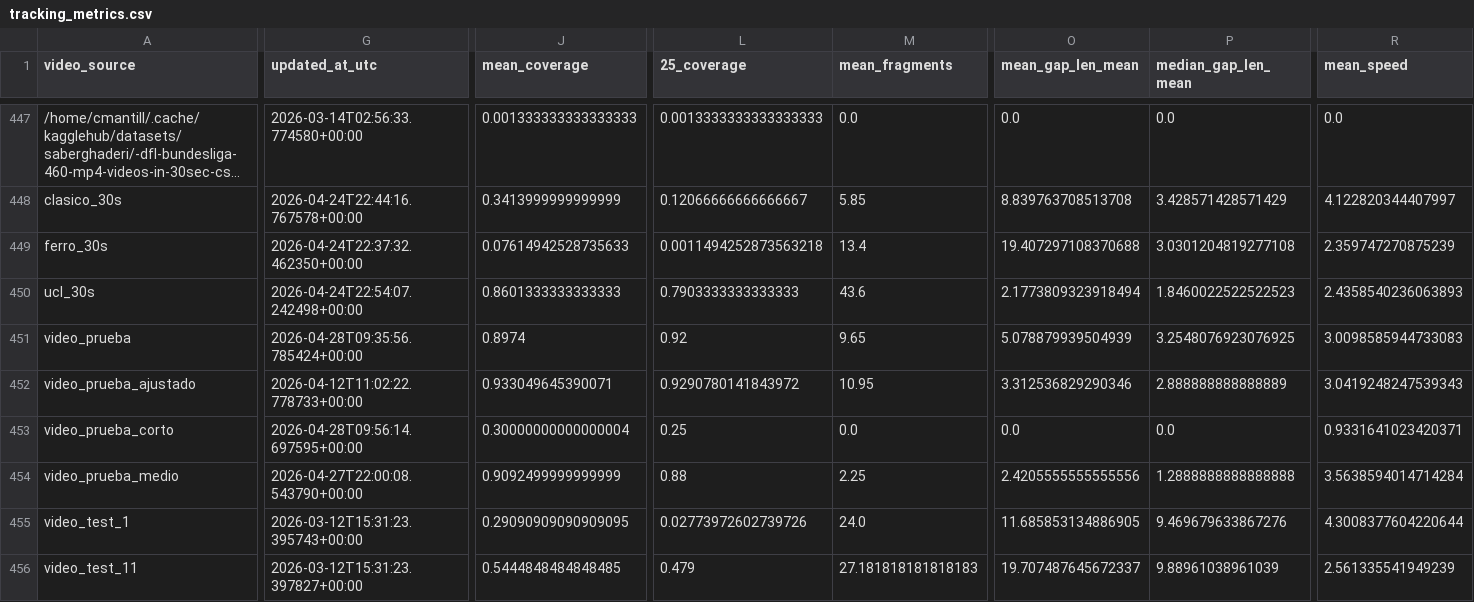
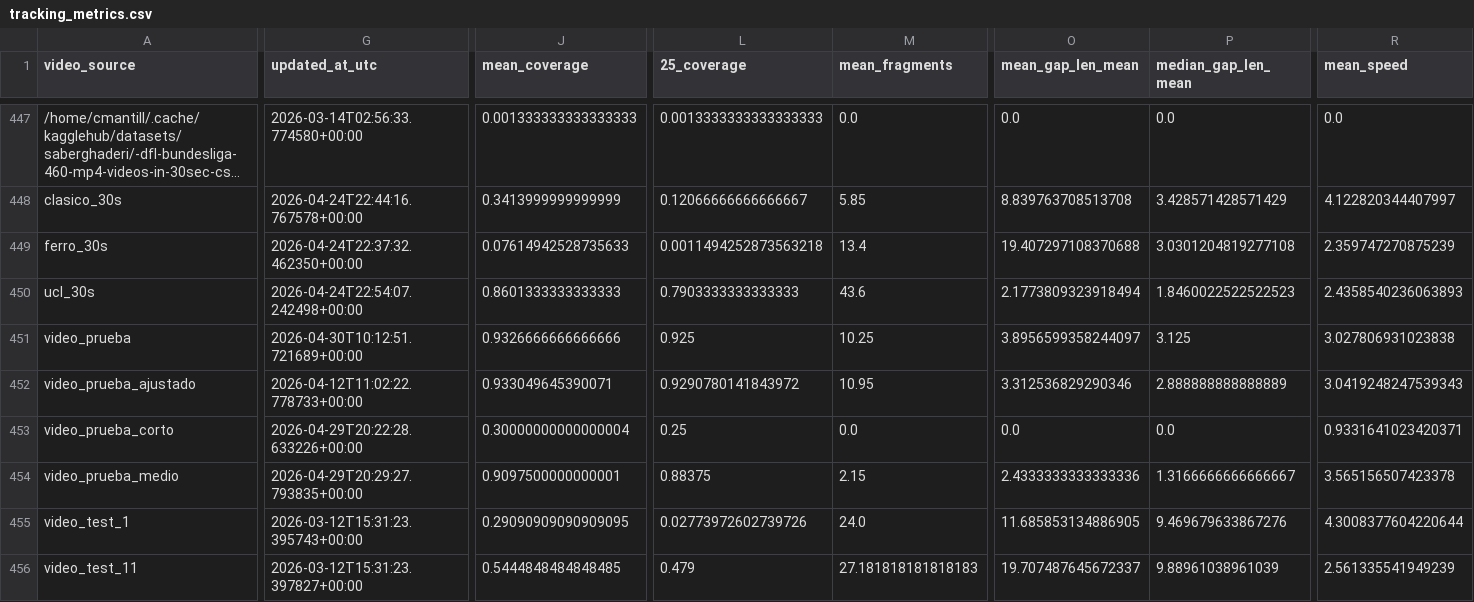
Before and after one commit to hectorgarciaa/narrador-futbol, a CSV file: data/posiciones_etiquetadas/common/tracking_metrics.csv, drawn as a sheet; only a part is shown, gaps mark what is left out; long unchanged cells end in …; the diff covers the shown part only; the diff names each change by its address in the sheet, - before the commit and + after, or states it on an @@ line.

```diff
--- a/data/posiciones_etiquetadas/common/tracking_metrics.csv
+++ b/data/posiciones_etiquetadas/common/tracking_metrics.csv
-G451 (updated_at_utc): 2026-04-28T09:35:56.785424+00:00
+G451 (updated_at_utc): 2026-04-30T10:12:51.721689+00:00
-J451 (mean_coverage): 0.8974
+J451 (mean_coverage): 0.9326666666666666
-L451 (25_coverage): 0.92
+L451 (25_coverage): 0.925
-M451 (mean_fragments): 9.65
+M451 (mean_fragments): 10.25
-O451 (mean_gap_len_mean): 5.078879939504939
+O451 (mean_gap_len_mean): 3.8956599358244097
-P451 (median_gap_len_mean): 3.2548076923076925
+P451 (median_gap_len_mean): 3.125
-R451 (mean_speed): 3.0098585944733083
+R451 (mean_speed): 3.027806931023838
-G453 (updated_at_utc): 2026-04-28T09:56:14.697595+00:00
+G453 (updated_at_utc): 2026-04-29T20:22:28.633226+00:00
-G454 (updated_at_utc): 2026-04-27T22:00:08.543790+00:00
+G454 (updated_at_utc): 2026-04-29T20:29:27.793835+00:00
-J454 (mean_coverage): 0.9092499999999999
+J454 (mean_coverage): 0.9097500000000001
-L454 (25_coverage): 0.88
+L454 (25_coverage): 0.88375
-M454 (mean_fragments): 2.25
+M454 (mean_fragments): 2.15
-O454 (mean_gap_len_mean): 2.4205555555555556
+O454 (mean_gap_len_mean): 2.4333333333333336
-P454 (median_gap_len_mean): 1.2888888888888888
+P454 (median_gap_len_mean): 1.3166666666666667
-R454 (mean_speed): 3.5638594014714284
+R454 (mean_speed): 3.565156507423378
```
Also changed, not shown: 32 edited cells elsewhere in this file, 17 other files.
